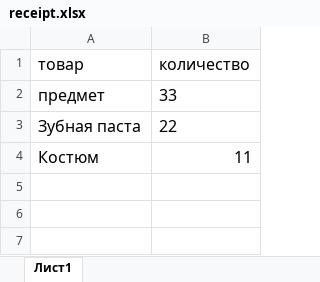
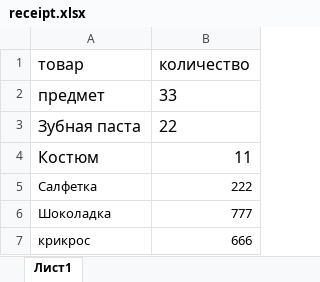
Before and after one commit to ShalutowIvan/project_shop, an Excel workbook: warehouseDRF/ACCOUNTING/xls/receipt.xlsx, sheet Лист1, drawn as a sheet; values as stored, in another font and other column widths than the file's, no borders; the diff names each change by its address in the sheet, - before the commit and + after, or states it on an @@ line.

```diff
--- a/warehouseDRF/ACCOUNTING/xls/receipt.xlsx (sheet Лист1)
+++ b/warehouseDRF/ACCOUNTING/xls/receipt.xlsx (sheet Лист1)
+row 5: Салфетка | 222
+row 6: Шоколадка | 777
+row 7: крикрос | 666
```
Also changed, not shown: 7 other files.
